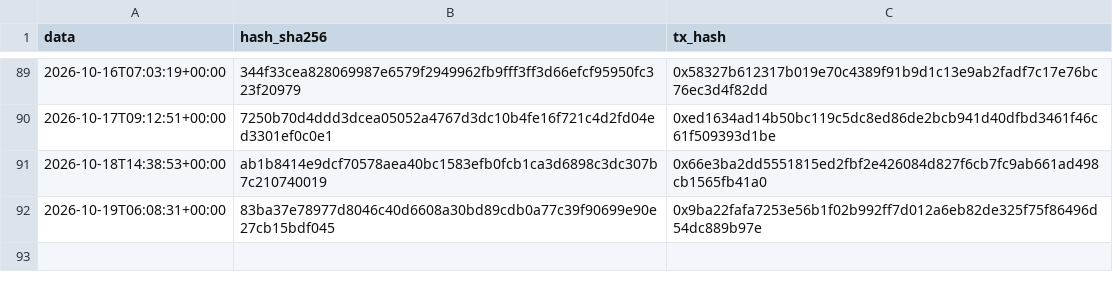
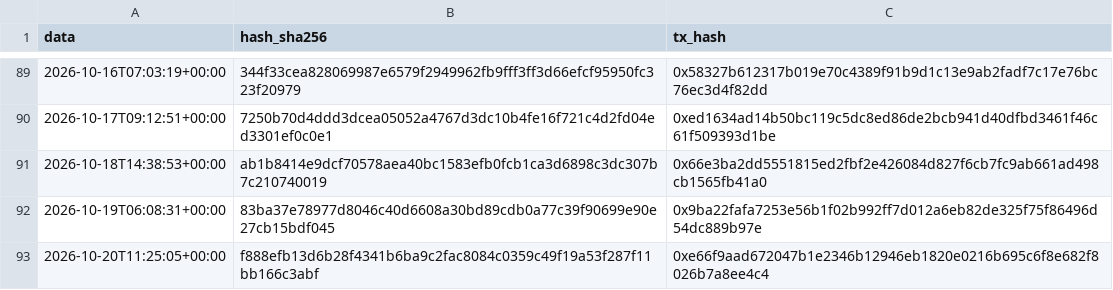
Before and after one commit to Alex00975/btc-accumulator-data, a CSV file: pubblico/sigilli.csv, drawn as a sheet; only a part is shown, gaps mark what is left out; the diff names each change by its address in the sheet, - before the commit and + after, or states it on an @@ line.

```diff
--- a/pubblico/sigilli.csv
+++ b/pubblico/sigilli.csv
+row 93: 2026-10-20T11:25:05+00:00 | f888efb13d6b28f4341b6ba9c2fac8084c0359c49f19a53f287f11bb166c3abf | 0xe66f9aad672047b1e2346b12946eb1820e0216b695c6f8e682f8026b7a8ee4c4
```
Also changed, not shown: pubblico/operazioni.csv, serie.csv, 5 other files.
